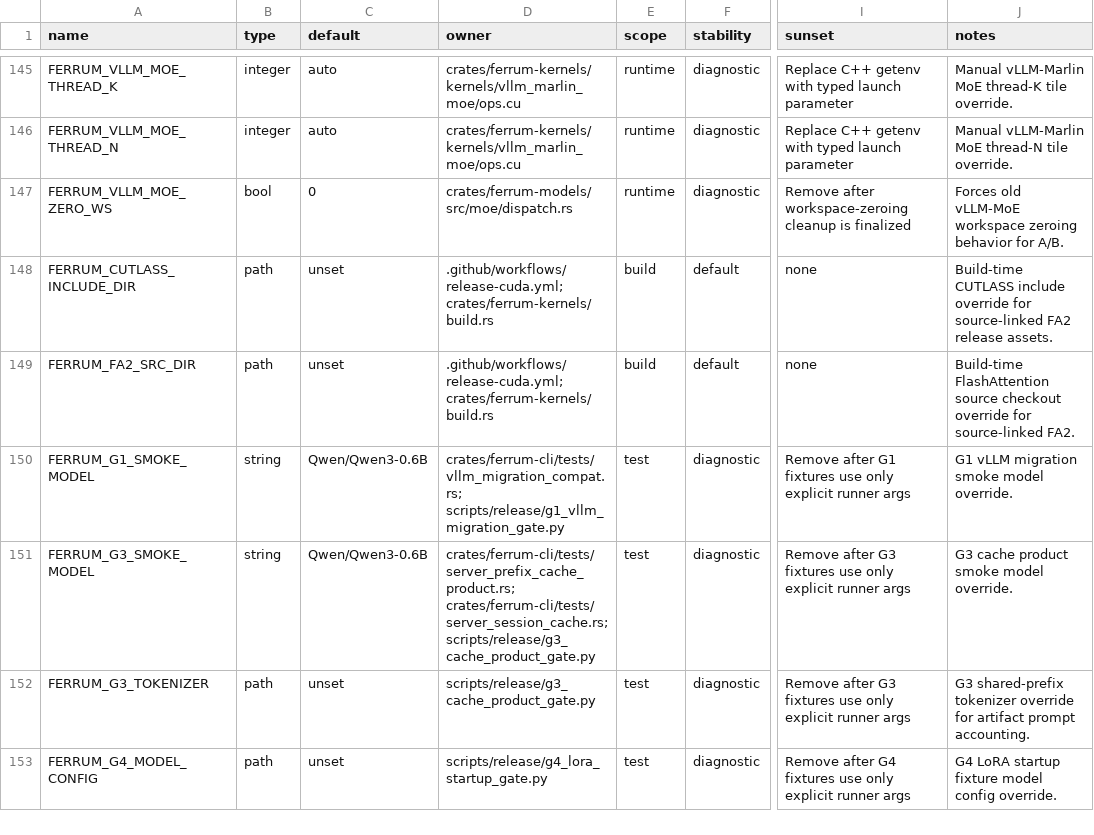
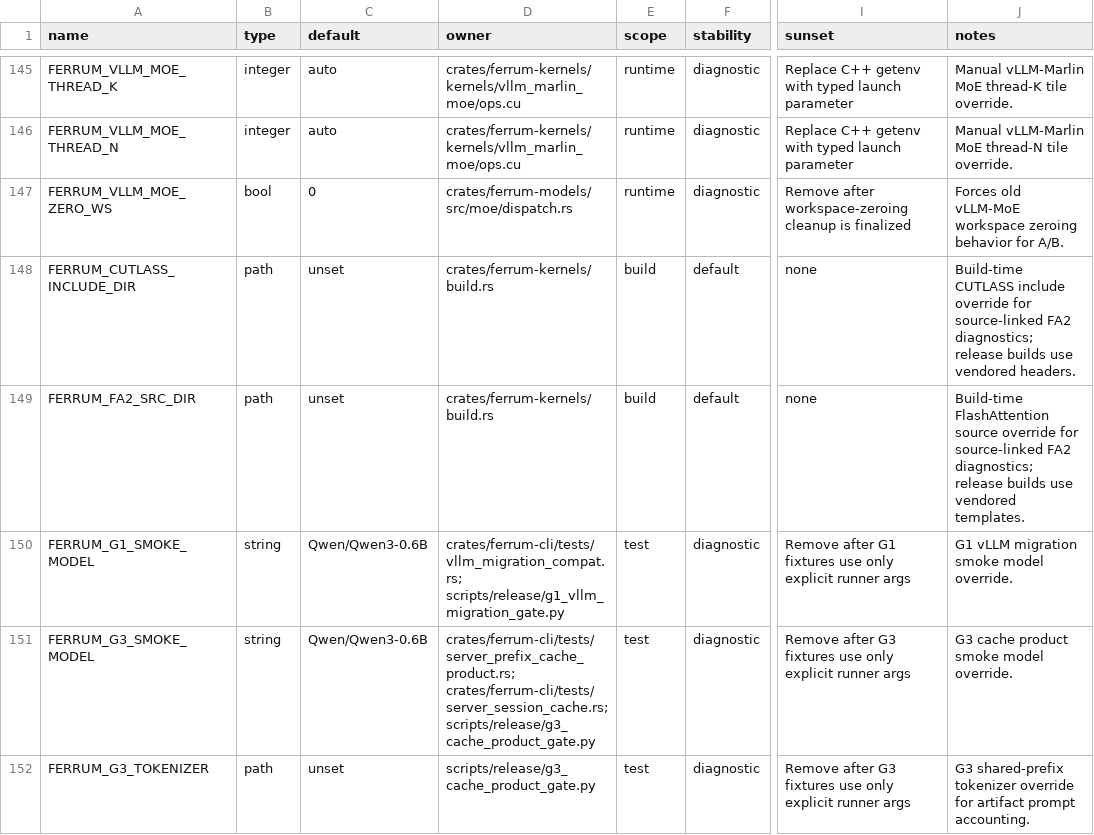
Before and after one commit to sizzlecar/ferrum-infer-rs, a TSV file: docs/runtime-env-registry.tsv, drawn as a sheet; only a part is shown, gaps mark what is left out; the shorter side is filled out with more unchanged rows; the diff names each change by its address in the sheet, - before the commit and + after, or states it on an @@ line.

Commit message:
ci(release): use vendored fa2 source inputs

```diff
--- a/docs/runtime-env-registry.tsv
+++ b/docs/runtime-env-registry.tsv
-D148:D149 (owner): .github/workflows/release-cuda.yml; crates/ferrum-kernels/build.rs
+D148:D149 (owner): crates/ferrum-kernels/build.rs
-J148 (notes): …source-linked FA2 release assets.
+J148 (notes): …source-linked FA2 diagnostics; release builds use vendored headers.
-J149 (notes): …FlashAttention source checkout override for source-linked FA2.
+J149 (notes): …FlashAttention source override for source-linked FA2 diagnostics; release builds use vendored templates.
```
Also changed, not shown: 1 other file.
